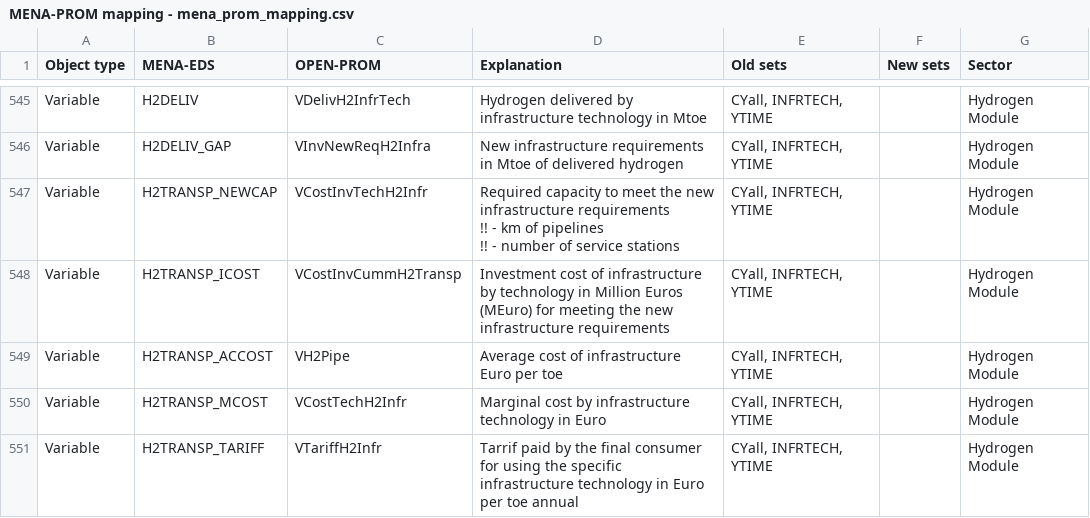
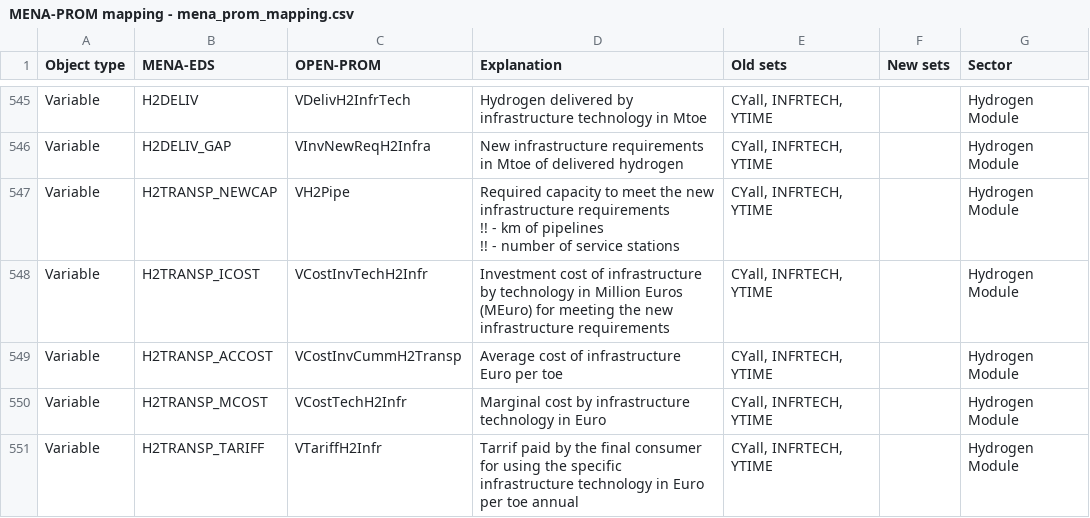
Before and after one commit to e3modelling/OPEN-PROM, a CSV file: MENA-PROM mapping - mena_prom_mapping.csv, drawn as a sheet; only a part is shown, gaps mark what is left out.

Commit message:
mapping update

```diff
--- a/MENA-PROM mapping - mena_prom_mapping.csv
+++ b/MENA-PROM mapping - mena_prom_mapping.csv
@@ -561,7 +561,7 @@ Variable,H2DELIV,VDelivH2InfrTech,"Hydrogen delivered by infrastructure technolo
 Variable,H2DELIV_GAP,VInvNewReqH2Infra,"New infrastructure requirements in Mtoe of delivered hydrogen","CYall, INFRTECH, YTIME",,Hydrogen Module
-Variable,H2TRANSP_NEWCAP,VCostInvTechH2Infr,"Required capacity to meet the new infrastructure requirements
-                                                    !! - km of pipelines
-                                                    !! - number of service stations","CYall, INFRTECH, YTIME",,Hydrogen Module
-Variable,H2TRANSP_ICOST,VCostInvCummH2Transp,"Investment cost of infrastructure by technology in Million Euros (MEuro) for meeting the new infrastructure requirements","CYall, INFRTECH, YTIME",,Hydrogen Module
-Variable,H2TRANSP_ACCOST,VH2Pipe,"Average cost of infrastructure Euro per toe","CYall, INFRTECH, YTIME",,Hydrogen Module
+Variable,H2TRANSP_NEWCAP,VH2Pipe,"Required capacity to meet the new infrastructure requirements
+                                                    !! - km of pipelines
+                                                    !! - number of service stations","CYall, INFRTECH, YTIME",,Hydrogen Module
+Variable,H2TRANSP_ICOST,VCostInvTechH2Infr,"Investment cost of infrastructure by technology in Million Euros (MEuro) for meeting the new infrastructure requirements","CYall, INFRTECH, YTIME",,Hydrogen Module
+Variable,H2TRANSP_ACCOST,VCostInvCummH2Transp,"Average cost of infrastructure Euro per toe","CYall, INFRTECH, YTIME",,Hydrogen Module
 Variable,H2TRANSP_MCOST,VCostTechH2Infr,"Marginal cost by infrastructure technology in Euro","CYall, INFRTECH, YTIME",,Hydrogen Module
```
